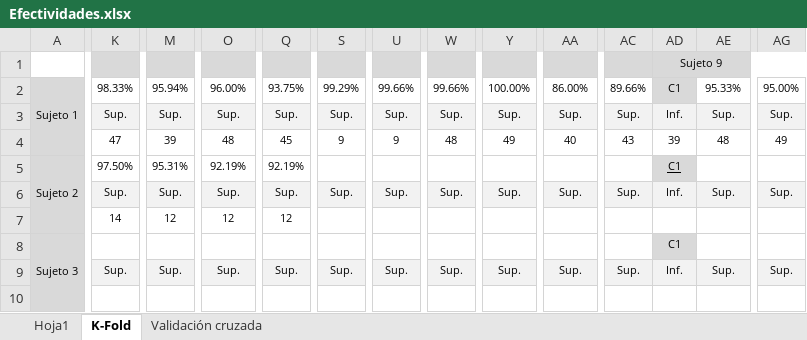
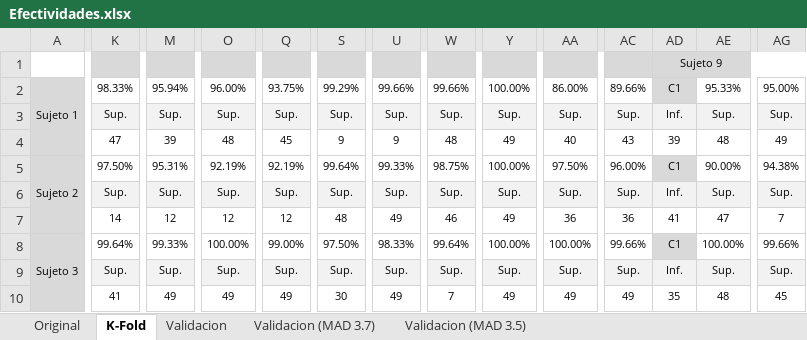
Before and after one commit to diegofariasc/Clasificador-Bayesiano, an Excel workbook: Efectividades.xlsx, sheet K-Fold, drawn as a sheet; only a part is shown, gaps mark what is left out; values as stored, in another font and other column widths than the file's, no borders; conditional formats not drawn; removed rows and columns are numbered as before the commit, all else as after; rows hold the shown columns only; the diff covers the shown part only; the diff names each change by its address in the sheet, - before the commit and + after, or states it on an @@ line.

```diff
--- a/Efectividades.xlsx (sheet K-Fold)
+++ b/Efectividades.xlsx (sheet K-Fold)
-sheet tab: Hoja1
+sheet tab: Original
-sheet tab: Validación cruzada
+sheet tab: Validacion
+sheet tab: Validacion (MAD 3.7)
+sheet tab: Validacion (MAD 3.5)
-S5: (empty)
+S5: 99.64%
-U5: (empty)
+U5: 99.33%
-W5: (empty)
+W5: 98.75%
-Y5: (empty)
+Y5: 100.00%
-AA5: (empty)
+AA5: 97.50%
-AC5: (empty)
+AC5: 96.00%
-AD5 underline: on
+AD5 underline: off
-AE5: (empty)
+AE5: 90.00%
-AG5: (empty)
+AG5: 94.38%
-row 7:  | 14 | 12 | 12 | 12
+row 7:  | 14 | 12 | 12 | 12 | 48 | 49 | 46 | 49 | 36 | 36 | 41 | 47 | 7
-K8: (empty)
+K8: 99.64%
-M8: (empty)
+M8: 99.33%
-O8: (empty)
+O8: 100.00%
-Q8: (empty)
+Q8: 99.00%
-S8: (empty)
+S8: 97.50%
-U8: (empty)
+U8: 98.33%
-W8: (empty)
+W8: 99.64%
-Y8: (empty)
+Y8: 100.00%
-AA8: (empty)
+AA8: 100.00%
-AC8: (empty)
+AC8: 99.66%
-AE8: (empty)
+AE8: 100.00%
-AG8: (empty)
+AG8: 99.66%
-row 10: (empty)
+row 10:  | 41 | 49 | 49 | 49 | 30 | 49 | 7 | 49 | 49 | 49 | 35 | 48 | 45
```
Also changed, not shown: 4 removed rows and 90 edited cells elsewhere in this sheet, sheet Validacion, 2 other files.
